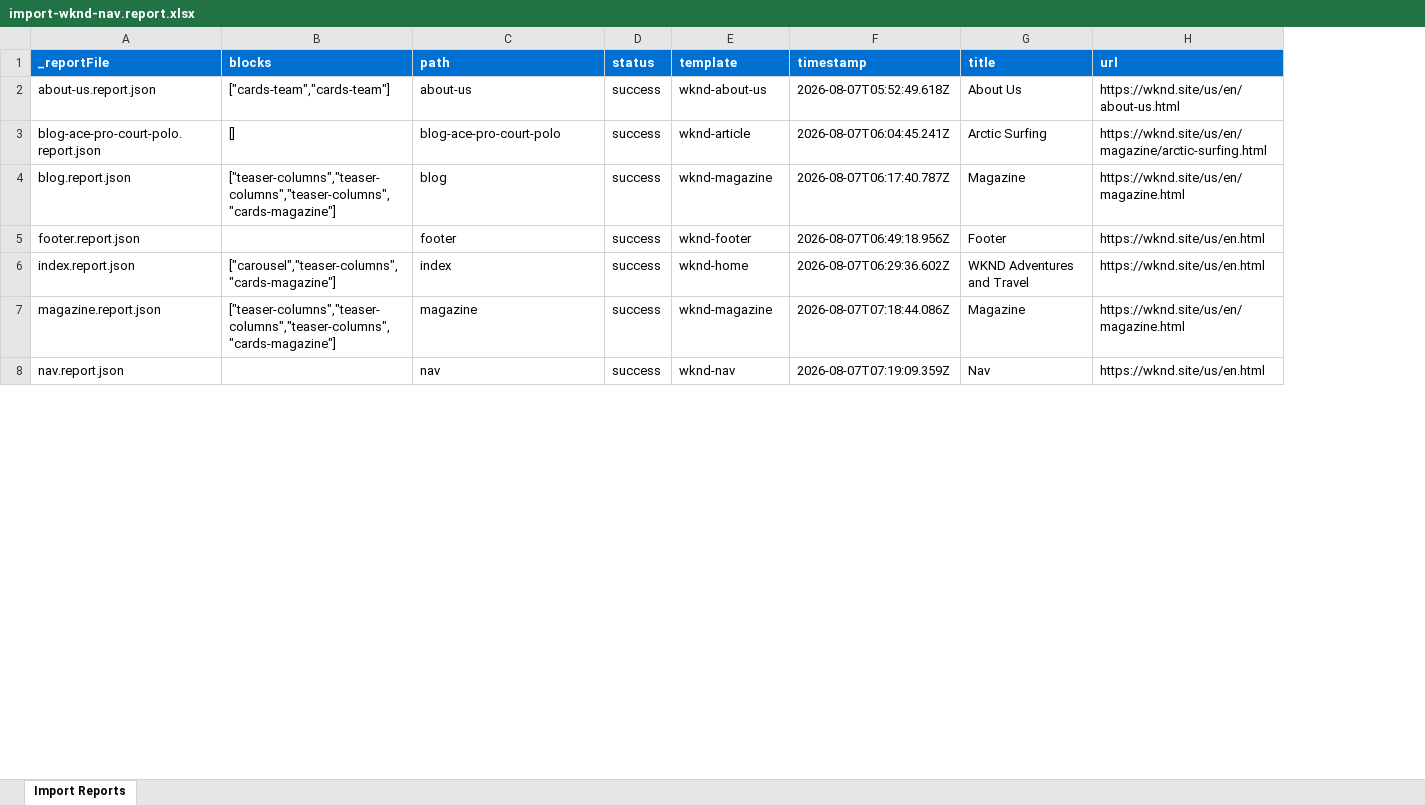
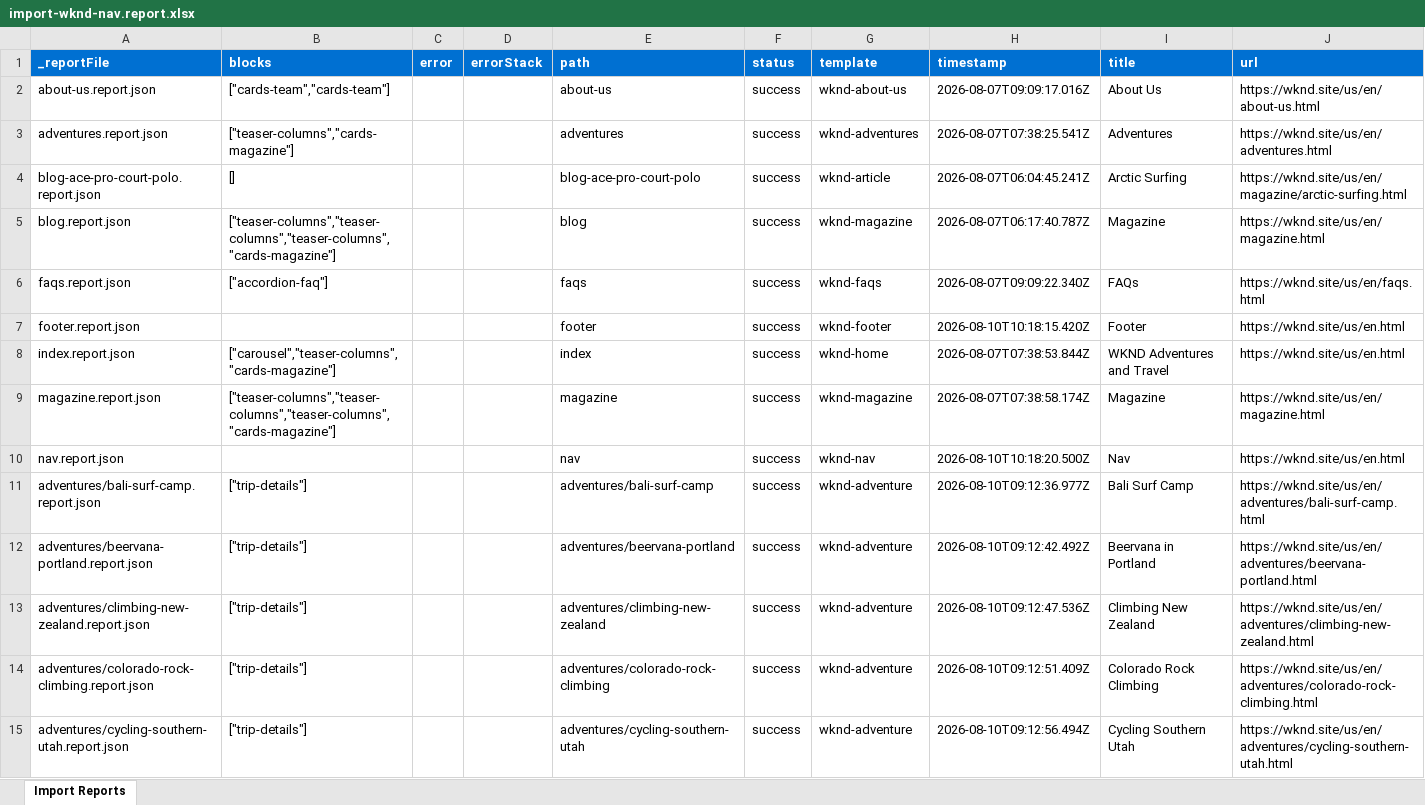
Before and after one commit to inf73054/eds-ema-repo, an Excel workbook: tools/importer/reports/import-wknd-nav.report.xlsx, sheet Import Reports, drawn as a sheet; only a part is shown; values as stored, in another font and other column widths than the file's, no borders; addresses are those after the commit; the diff covers the shown part only; the diff names each change by its address in the sheet, - before the commit and + after, or states it on an @@ line.

```diff
--- a/tools/importer/reports/import-wknd-nav.report.xlsx (sheet Import Reports)
+++ b/tools/importer/reports/import-wknd-nav.report.xlsx (sheet Import Reports)
+column C (error), empty
+column D (errorStack), empty
-H2 (timestamp): 2026-08-07T05:52:49.618Z
+H2 (timestamp): 2026-08-07T09:09:17.016Z
+row 3: adventures.report.json | ["teaser-columns","cards-magazine"] |  |  | adventures | success | wknd-adventures | 2026-08-07T07:38:25.541Z | Adventures | https://wknd.site/us/en/adventures.html
+row 6: faqs.report.json | ["accordion-faq"] |  |  | faqs | success | wknd-faqs | 2026-08-07T09:09:22.340Z | FAQs | https://wknd.site/us/en/faqs.html
-H7 (timestamp): 2026-08-07T06:49:18.956Z
+H7 (timestamp): 2026-08-10T10:18:15.420Z
-H8 (timestamp): 2026-08-07T06:29:36.602Z
+H8 (timestamp): 2026-08-07T07:38:53.844Z
-H9 (timestamp): 2026-08-07T07:18:44.086Z
+H9 (timestamp): 2026-08-07T07:38:58.174Z
-H10 (timestamp): 2026-08-07T07:19:09.359Z
+H10 (timestamp): 2026-08-10T10:18:20.500Z
+row 11: adventures/bali-surf-camp.report.json | ["trip-details"] |  |  | adventures/bali-surf-camp | success | wknd-adventure | 2026-08-10T09:12:36.977Z | Bali Surf Camp | https://wknd.site/us/en/adventures/bali-surf-camp.html
+row 12: adventures/beervana-portland.report.json | ["trip-details"] |  |  | adventures/beervana-portland | success | wknd-adventure | 2026-08-10T09:12:42.492Z | Beervana in Portland | https://wknd.site/us/en/adventures/beervana-portland.html
+row 13: adventures/climbing-new-zealand.report.json | ["trip-details"] |  |  | adventures/climbing-new-zealand | success | wknd-adventure | 2026-08-10T09:12:47.536Z | Climbing New Zealand | https://wknd.site/us/en/adventures/climbing-new-zealand.html
+row 14: adventures/colorado-rock-climbing.report.json | ["trip-details"] |  |  | adventures/colorado-rock-climbing | success | wknd-adventure | 2026-08-10T09:12:51.409Z | Colorado Rock Climbing | https://wknd.site/us/en/adventures/colorado-rock-climbing.html
+row 15: adventures/cycling-southern-utah.report.json | ["trip-details"] |  |  | adventures/cycling-southern-utah | success | wknd-adventure | 2026-08-10T09:12:56.494Z | Cycling Southern Utah | https://wknd.site/us/en/adventures/cycling-southern-utah.html
```
Also changed, not shown: 17 added rows elsewhere in this sheet, tools/importer/reports/import-wknd-adventure.report.xlsx, tools/importer/reports/import-wknd-footer.report.xlsx, 38 other files.
